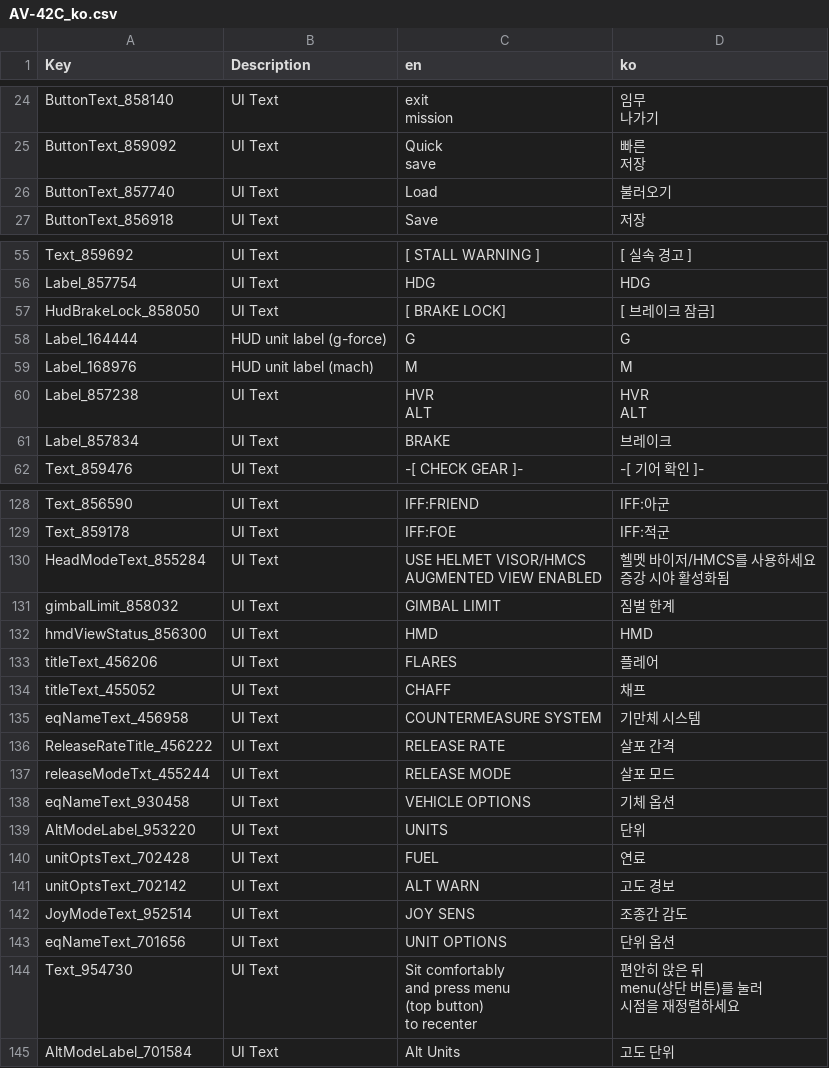
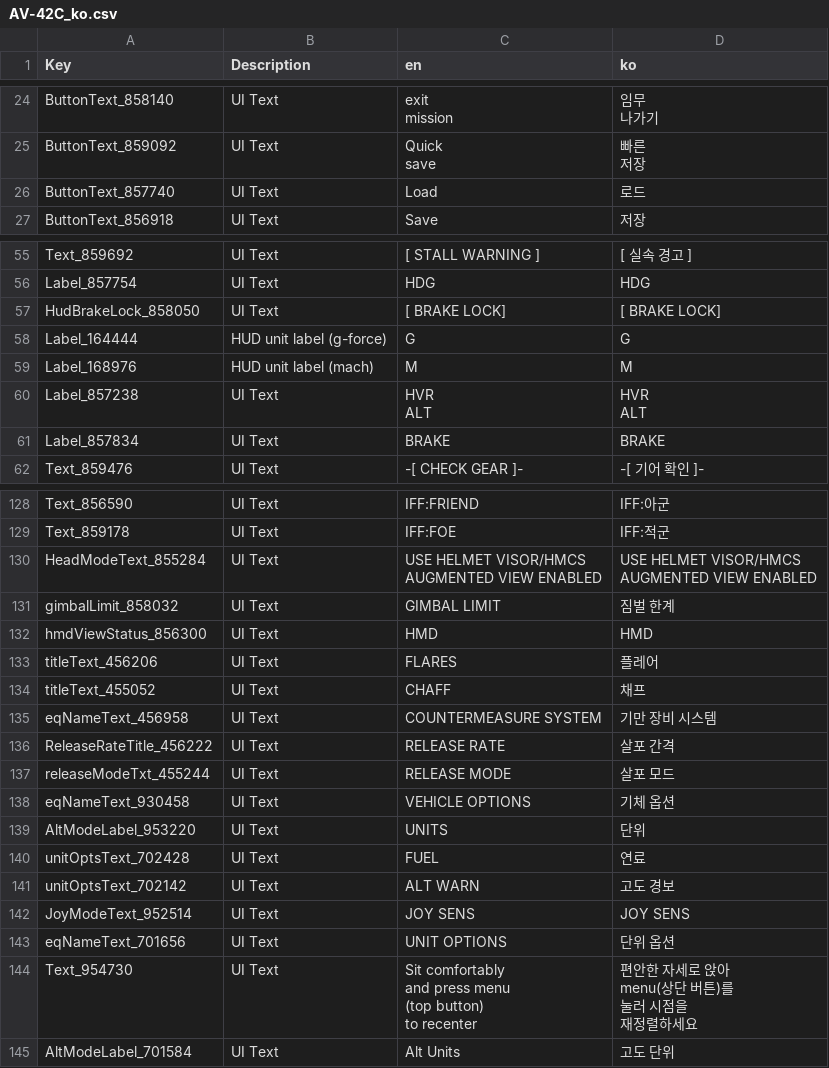
Before and after one commit to thyoondev/VTOL-VR-Korean-Localization, a CSV file: AV-42C_ko.csv, drawn as a sheet; only a part is shown, gaps mark what is left out; the diff covers the shown part only.

```diff
--- a/AV-42C_ko.csv
+++ b/AV-42C_ko.csv
@@ -31,3 +31,3 @@ save","빠른
 저장"
-ButtonText_857740,UI Text,Load,불러오기
+ButtonText_857740,UI Text,Load,로드
 ButtonText_856918,UI Text,Save,저장
@@ -64,3 +64,3 @@ Text_859692,UI Text,[ STALL          WARNING ],[ 실속         경고 ]
 Label_857754,UI Text,HDG,HDG
-HudBrakeLock_858050,UI Text,[ BRAKE LOCK],[ 브레이크   잠금]
+HudBrakeLock_858050,UI Text,[ BRAKE LOCK],[ BRAKE LOCK]
 Label_164444,HUD unit label (g-force),G,G
@@ -70,3 +70,3 @@ ALT","HVR
 ALT"
-Label_857834,UI Text,BRAKE,브레이크
+Label_857834,UI Text,BRAKE,BRAKE
 Text_859476,UI Text,-[ CHECK GEAR ]-,-[ 기어 확인 ]-
@@ -161,7 +161,7 @@ Text_856590,UI Text,IFF:FRIEND,IFF:아군
 Text_859178,UI Text,IFF:FOE,IFF:적군
-HeadModeText_855284,UI Text,"USE HELMET VISOR/HMCS
-
-AUGMENTED VIEW ENABLED","헬멧 바이저/HMCS를 사용하세요
-
-증강 시야 활성화됨"
+HeadModeText_855284,UI Text,"USE HELMET VISOR/HMCS
+
+AUGMENTED VIEW ENABLED","USE HELMET VISOR/HMCS
+
+AUGMENTED VIEW ENABLED"
 gimbalLimit_858032,UI Text,GIMBAL LIMIT,짐벌 한계
@@ -170,3 +170,3 @@ titleText_456206,UI Text,FLARES,플레어
 titleText_455052,UI Text,CHAFF,채프
-eqNameText_456958,UI Text,COUNTERMEASURE SYSTEM,기만체 시스템
+eqNameText_456958,UI Text,COUNTERMEASURE SYSTEM,기만 장비 시스템
 ReleaseRateTitle_456222,UI Text,RELEASE RATE,살포 간격
@@ -177,10 +177,11 @@ unitOptsText_702428,UI Text,FUEL,연료
 unitOptsText_702142,UI Text,ALT WARN,고도 경보
-JoyModeText_952514,UI Text,JOY SENS,조종간 감도
+JoyModeText_952514,UI Text,JOY SENS,JOY SENS
 eqNameText_701656,UI Text,UNIT OPTIONS,단위 옵션
-Text_954730,UI Text,"Sit comfortably
-and press menu
-(top button)
-to recenter","편안히 앉은 뒤
-menu(상단 버튼)를 눌러
-시점을 재정렬하세요"
+Text_954730,UI Text,"Sit comfortably
+and press menu
+(top button)
+to recenter","편안한 자세로 앉아
+menu(상단 버튼)를
+눌러 시점을
+재정렬하세요"
 AltModeLabel_701584,UI Text,Alt Units,고도 단위
```
Also changed, not shown: 3 edited cells elsewhere in this file, F-45A_ko.csv, FA-26B_ko.csv, 7 other files.
